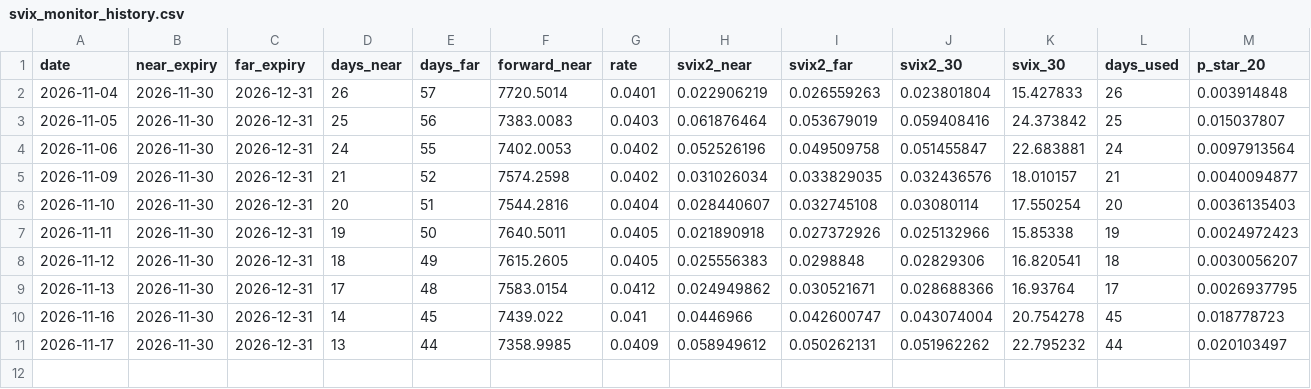
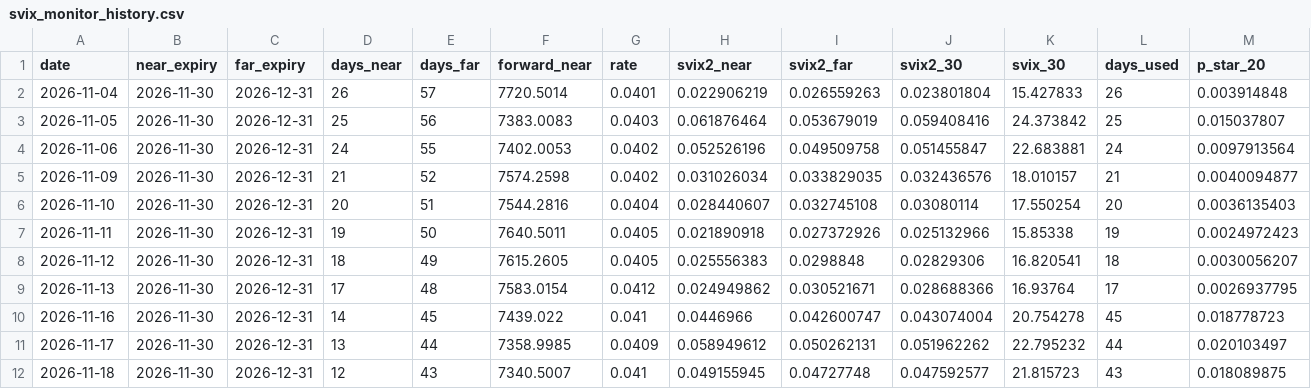
Before and after one commit to sverrirhakonar/finm32800-hw3-site, a CSV file: svix_monitor_history.csv, drawn as a sheet; only a part is shown; rows hold the shown columns only; the diff names each change by its address in the sheet, - before the commit and + after, or states it on an @@ line.

```diff
--- a/svix_monitor_history.csv
+++ b/svix_monitor_history.csv
+row 12: 2026-11-18 | 2026-11-30 | 2026-12-31 | 12 | 43 | 7340.5007 | 0.041 | 0.049155945 | 0.04727748 | 0.047592577 | 21.815723 | 43 | 0.018089875
```
